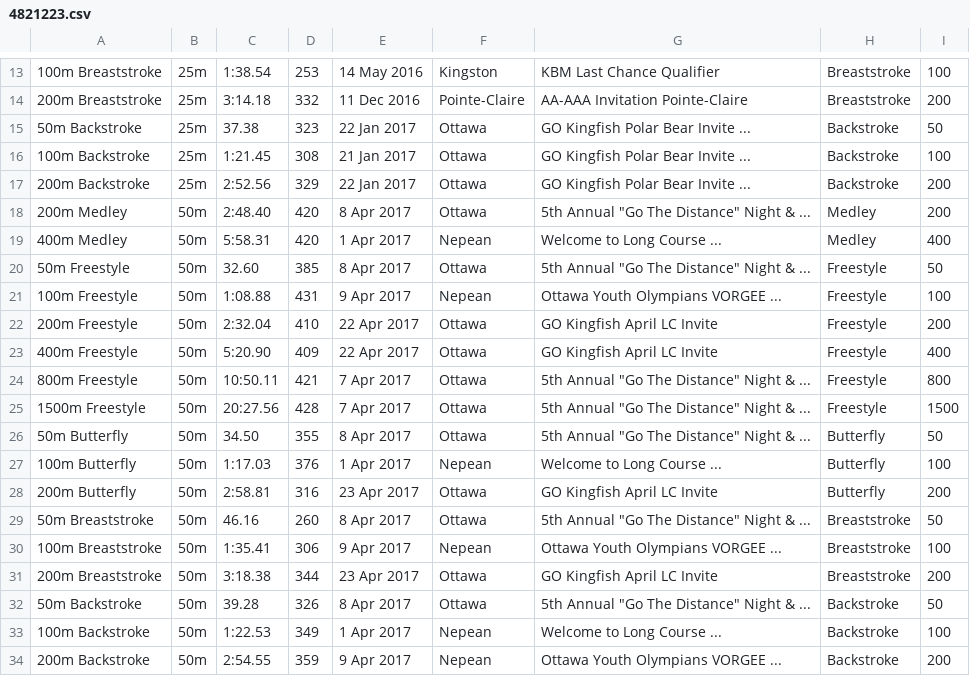
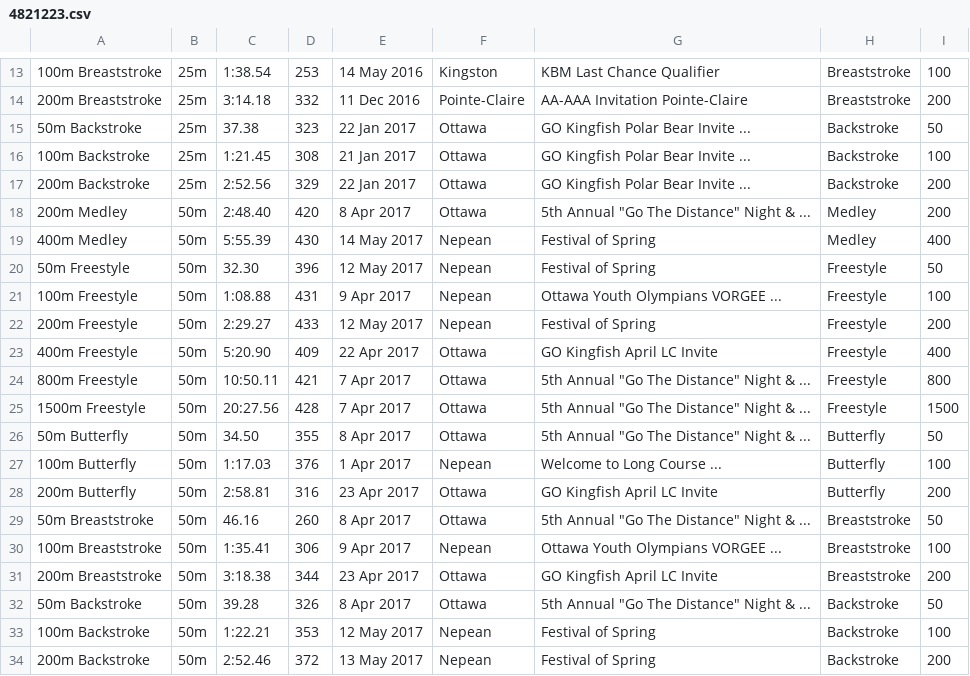
Before and after one commit to Subject2Risk/swim-report, a CSV file: swim-data/4821223.csv, drawn as a sheet; only a part is shown, gaps mark what is left out.

```diff
--- a/swim-data/4821223.csv
+++ b/swim-data/4821223.csv
@@ -18,6 +18,6 @@
 200m Medley,50m,2:48.40,420,8 Apr 2017,Ottawa,5th Annual "Go The Distance" Night & ...,Medley,200
-400m Medley,50m,5:58.31,420,1 Apr 2017,Nepean,Welcome to Long Course ...,Medley,400
-50m Freestyle,50m,32.60,385,8 Apr 2017,Ottawa,5th Annual "Go The Distance" Night & ...,Freestyle,50
+400m Medley,50m,5:55.39,430,14 May 2017,Nepean,Festival of Spring,Medley,400
+50m Freestyle,50m,32.30,396,12 May 2017,Nepean,Festival of Spring,Freestyle,50
 100m Freestyle,50m,1:08.88,431,9 Apr 2017,Nepean,Ottawa Youth Olympians VORGEE ...,Freestyle,100
-200m Freestyle,50m,2:32.04,410,22 Apr 2017,Ottawa,GO Kingfish April LC Invite,Freestyle,200
+200m Freestyle,50m,2:29.27,433,12 May 2017,Nepean,Festival of Spring,Freestyle,200
 400m Freestyle,50m,5:20.90,409,22 Apr 2017,Ottawa,GO Kingfish April LC Invite,Freestyle,400
@@ -32,3 +32,3 @@
 50m Backstroke,50m,39.28,326,8 Apr 2017,Ottawa,5th Annual "Go The Distance" Night & ...,Backstroke,50
-100m Backstroke,50m,1:22.53,349,1 Apr 2017,Nepean,Welcome to Long Course ...,Backstroke,100
-200m Backstroke,50m,2:54.55,359,9 Apr 2017,Nepean,Ottawa Youth Olympians VORGEE ...,Backstroke,200
+100m Backstroke,50m,1:22.21,353,12 May 2017,Nepean,Festival of Spring,Backstroke,100
+200m Backstroke,50m,2:52.46,372,13 May 2017,Nepean,Festival of Spring,Backstroke,200
```
Also changed, not shown: swim-data/4607632.csv, swim-data/4821569.csv, 20 other files.
